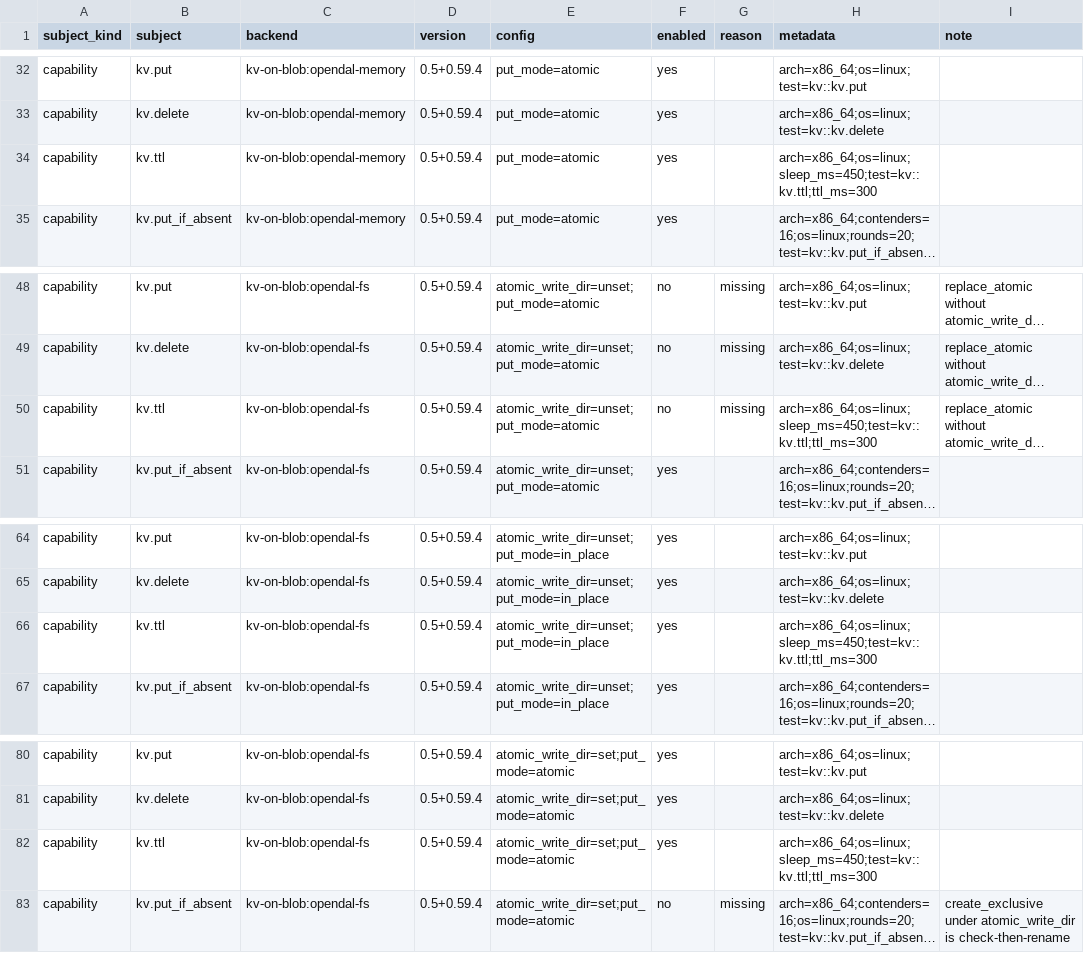
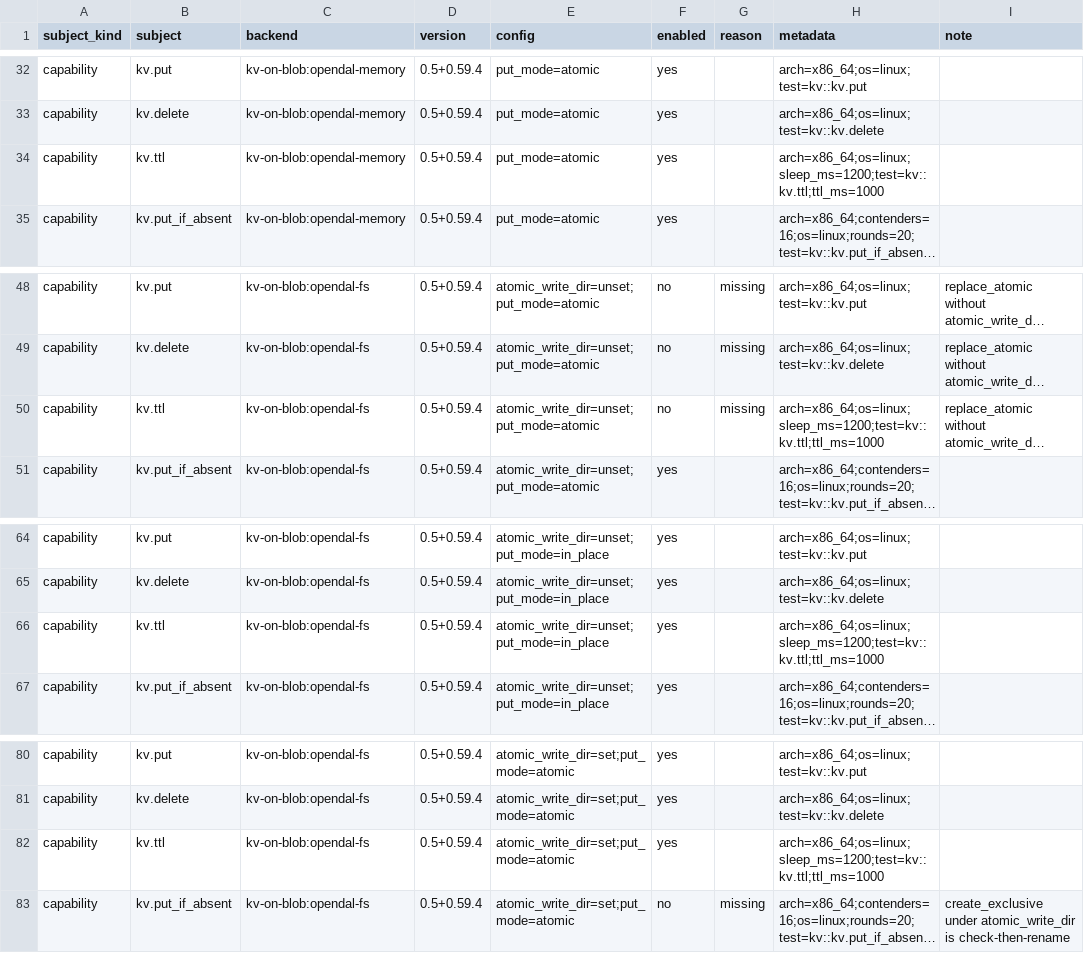
Before and after one commit to ciresnave/PersistAnt, a TSV file: matrix/opendal.tsv, drawn as a sheet; only a part is shown, gaps mark what is left out; long unchanged cells end in …; the diff names each change by its address in the sheet, - before the commit and + after, or states it on an @@ line.

```diff
--- a/matrix/opendal.tsv
+++ b/matrix/opendal.tsv
-H34 (metadata): arch=x86_64;os=linux;sleep_ms=450;test=kv::kv.ttl;ttl_ms=300
+H34 (metadata): arch=x86_64;os=linux;sleep_ms=1200;test=kv::kv.ttl;ttl_ms=1000
-H50 (metadata): arch=x86_64;os=linux;sleep_ms=450;test=kv::kv.ttl;ttl_ms=300
+H50 (metadata): arch=x86_64;os=linux;sleep_ms=1200;test=kv::kv.ttl;ttl_ms=1000
-H66 (metadata): arch=x86_64;os=linux;sleep_ms=450;test=kv::kv.ttl;ttl_ms=300
+H66 (metadata): arch=x86_64;os=linux;sleep_ms=1200;test=kv::kv.ttl;ttl_ms=1000
-H82 (metadata): arch=x86_64;os=linux;sleep_ms=450;test=kv::kv.ttl;ttl_ms=300
+H82 (metadata): arch=x86_64;os=linux;sleep_ms=1200;test=kv::kv.ttl;ttl_ms=1000
```
Also changed, not shown: matrix/sqlx-mysql.tsv, matrix/sqlx-postgres.tsv, 5 other files.
